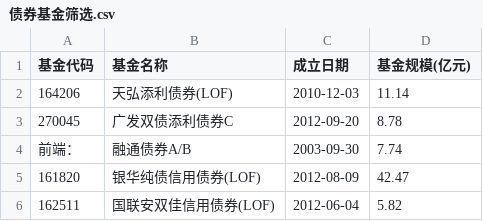
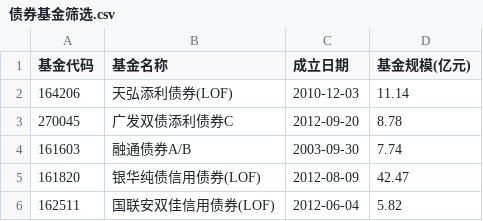
Before and after one commit to Jay-wm/RTFF, a CSV file: Bond Found/债券基金筛选.csv, drawn as a sheet.

```diff
--- a/Bond Found/债券基金筛选.csv
+++ b/Bond Found/债券基金筛选.csv
@@ -3,3 +3,3 @@
 270045,广发双债添利债券C,2012-09-20,8.78
-前端：,融通债券A/B,2003-09-30,7.74
+161603,融通债券A/B,2003-09-30,7.74
 161820,银华纯债信用债券(LOF),2012-08-09,42.47
```
Also changed, not shown: 1 other file.
